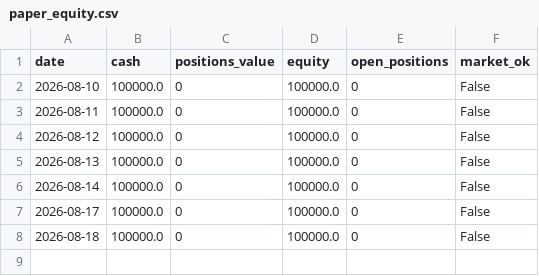
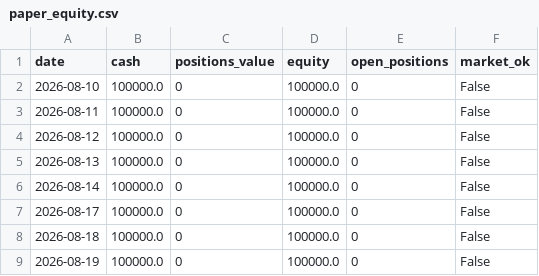
Before and after one commit to mohitjoshi09/darvas-paper-trader, a CSV file: darvas_paper_output/paper_equity.csv, drawn as a sheet.

Commit message:
Paper-trade update

```diff
--- a/darvas_paper_output/paper_equity.csv
+++ b/darvas_paper_output/paper_equity.csv
@@ -8 +8,2 @@ date,cash,positions_value,equity,open_positions,market_ok
 2026-08-18,100000.0,0,100000.0,0,False
+2026-08-19,100000.0,0,100000.0,0,False
```
Also changed, not shown: 1 other file.
